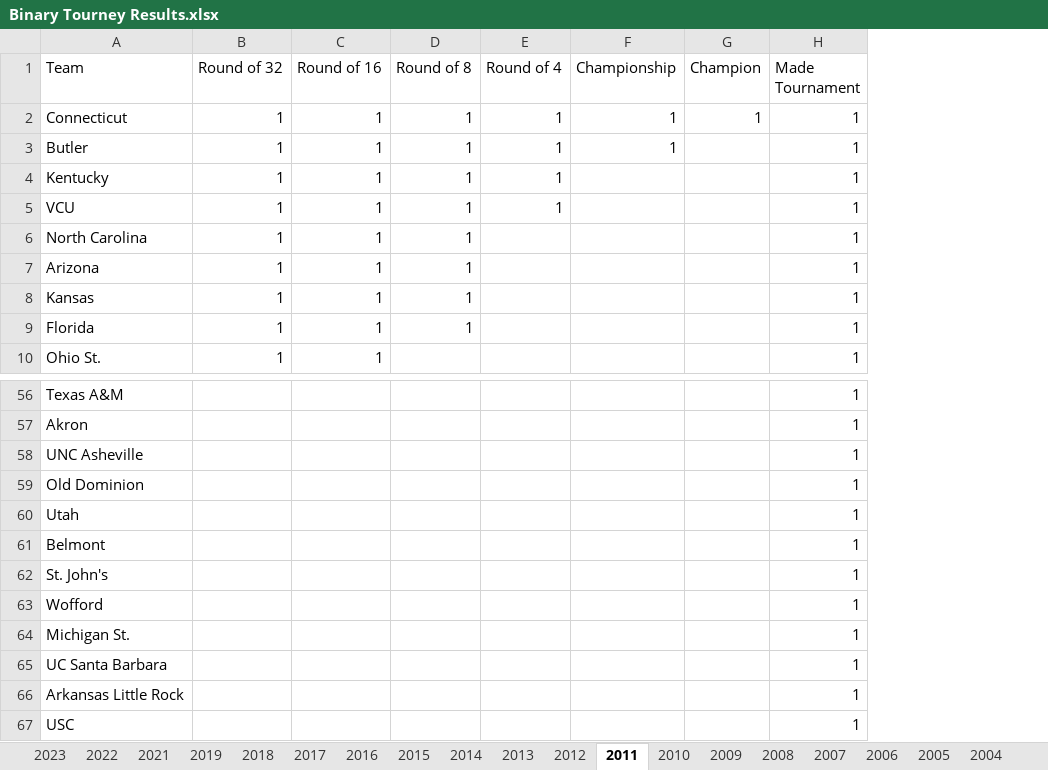
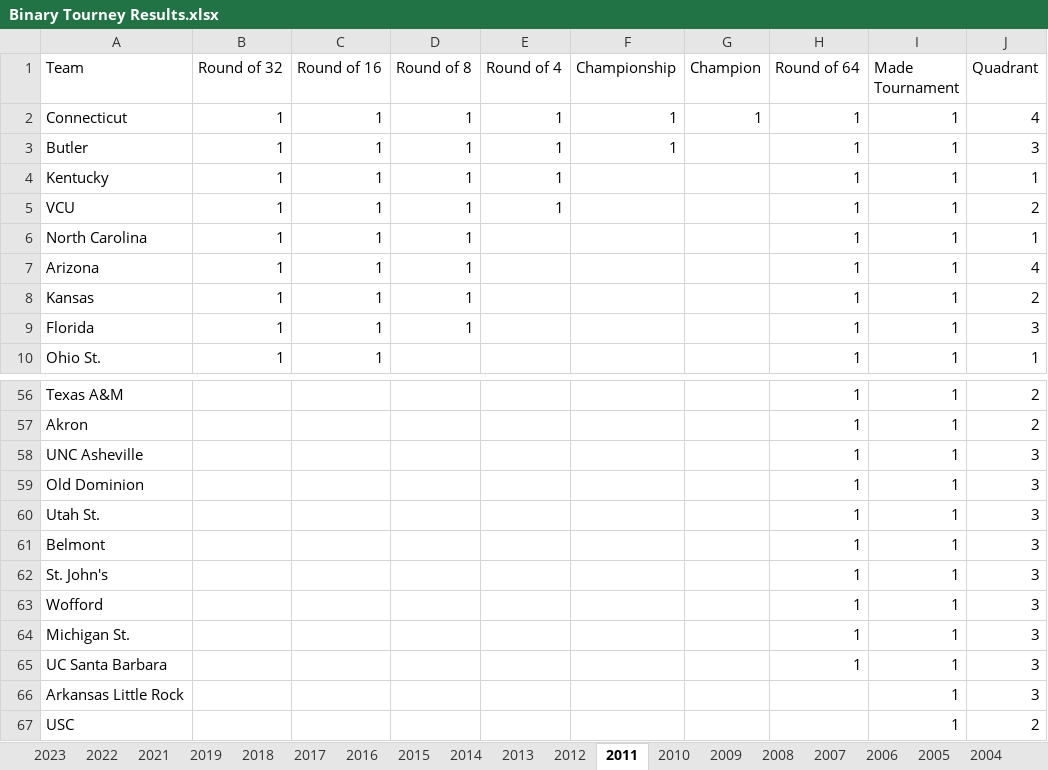
Before and after one commit to kevinlpate/March-Madness-Project, an Excel workbook: Binary Tourney Results.xlsx, sheet 2011, drawn as a sheet; only a part is shown, gaps mark what is left out; values as stored, in another font and other column widths than the file's, no borders; charts and pictures not drawn; the diff names each change by its address in the sheet, - before the commit and + after, or states it on an @@ line.

```diff
--- a/Binary Tourney Results.xlsx (sheet 2011)
+++ b/Binary Tourney Results.xlsx (sheet 2011)
+column H (Round of 64), rows 2-10: all 1; rows 56-65: all 1
+column J (Quadrant), rows 2-10: 4 | 3 | 1 | 2 | 1 | 4 | 2 | 3 | 1; rows 56-67: 2 | 2 | 3 | 3 | 3 | 3 | 3 | 3 | 3 | 3 | 3 | 2
-A60 (Team): Utah
+A60 (Team): Utah St.
```
Also changed, not shown: sheet 2023, sheet 2017, sheet 2015, sheet 2022, sheet 2014, sheet 2021, 14 more sheets, charts or pictures, Sagarin Ratings.xlsx, Sonny Moore Rankings.xlsx, 2 other files.
